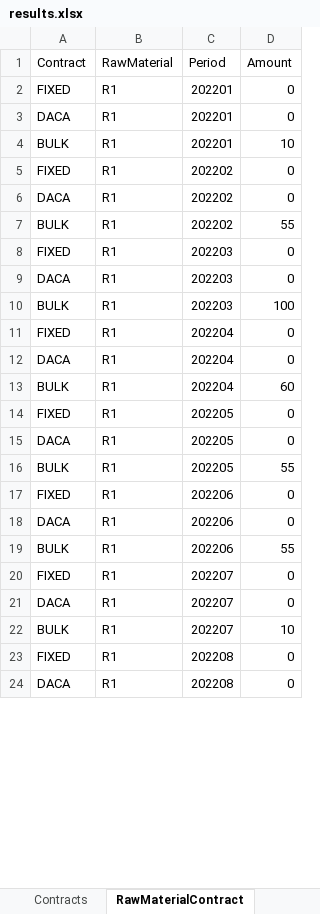
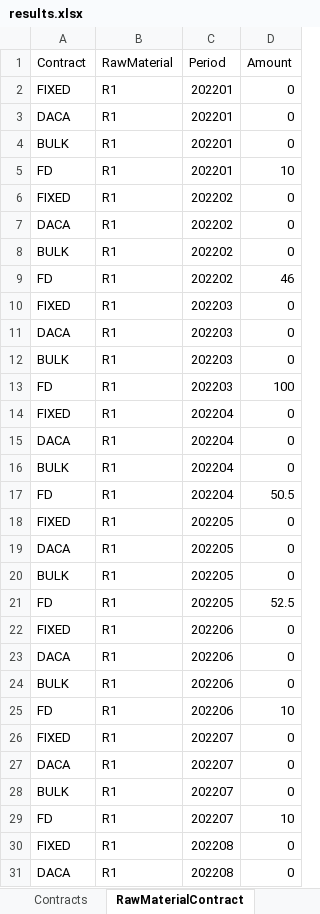
Before and after one commit to th28/thesis, an Excel workbook: results.xlsx, sheet RawMaterialContract, drawn as a sheet; only a part is shown; values as stored, in another font and other column widths than the file's, no borders; addresses are those after the commit; the diff covers the shown part only; the diff names each change by its address in the sheet, - before the commit and + after, or states it on an @@ line.

```diff
--- a/results.xlsx (sheet RawMaterialContract)
+++ b/results.xlsx (sheet RawMaterialContract)
-D4 (Amount): 10
+D4 (Amount): 0
+row 5: FD | R1 | 202201 | 10
-D8 (Amount): 55
+D8 (Amount): 0
+row 9: FD | R1 | 202202 | 46
-D12 (Amount): 100
+D12 (Amount): 0
+row 13: FD | R1 | 202203 | 100
-D16 (Amount): 60
+D16 (Amount): 0
+row 17: FD | R1 | 202204 | 50.5
-D20 (Amount): 55
+D20 (Amount): 0
+row 21: FD | R1 | 202205 | 52.5
-D24 (Amount): 55
+D24 (Amount): 0
+row 25: FD | R1 | 202206 | 10
-D28 (Amount): 10
+D28 (Amount): 0
+row 29: FD | R1 | 202207 | 10
```
Also changed, not shown: 17 added rows and 5 edited cells elsewhere in this sheet, sheet Contracts, sheet Production, sheet RawMaterial, sheet RawMaterialInventory, deterministic_2cust_2mills.xlsx, 1 other file.
